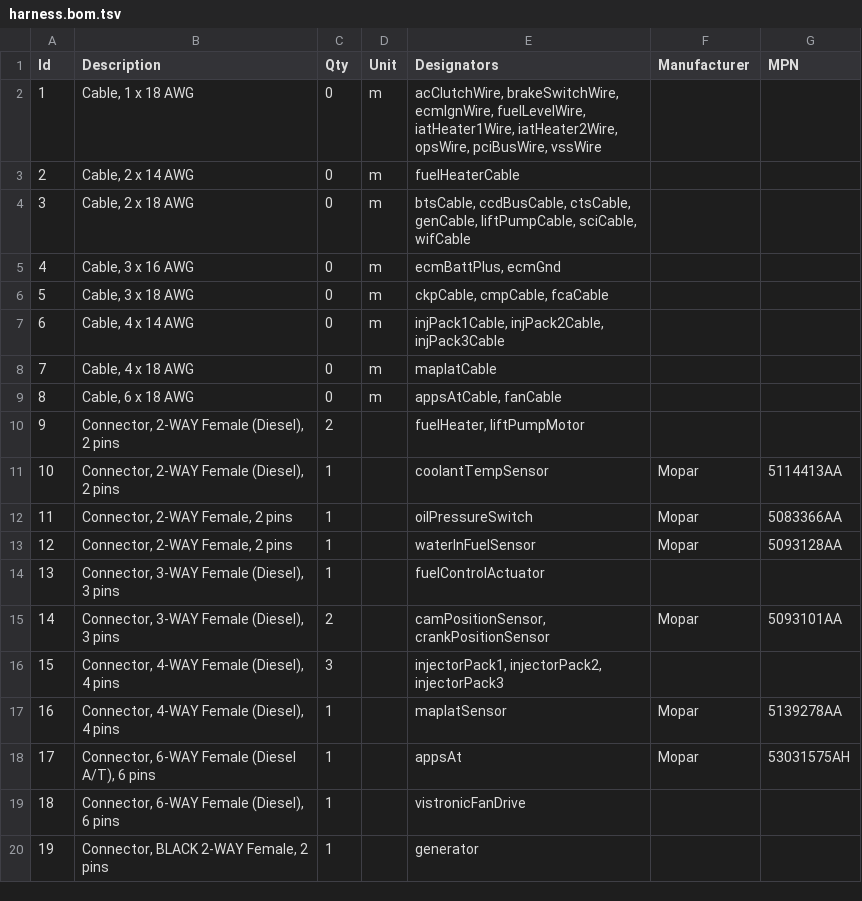
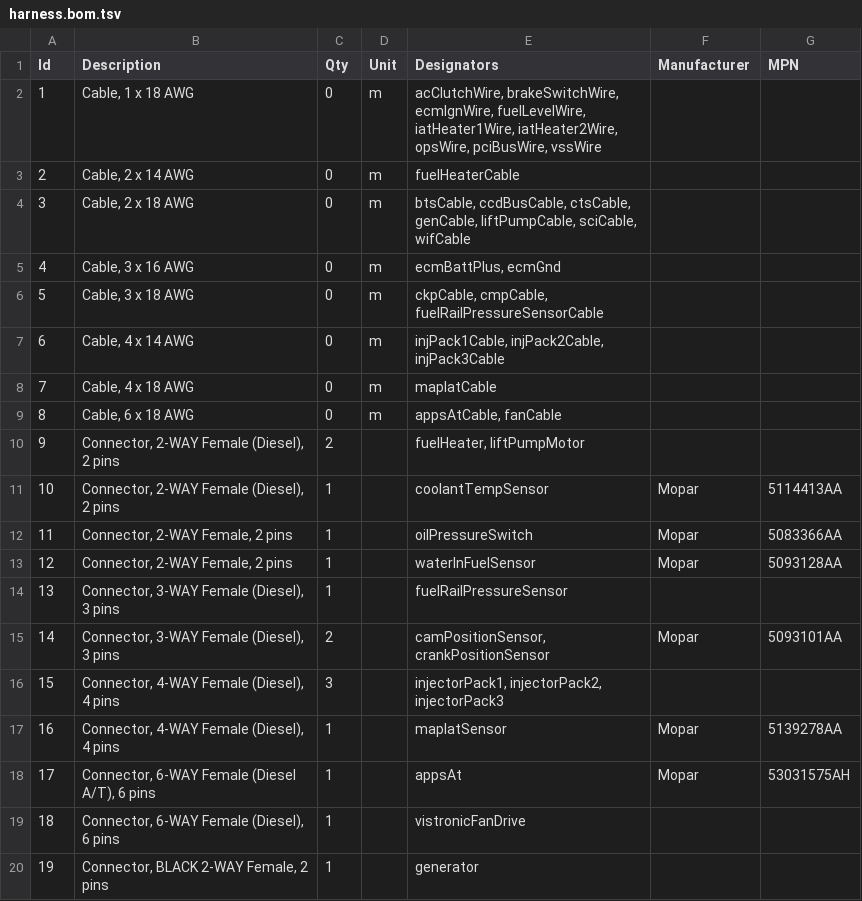
Before and after one commit to jlaustill/fummins-data, a TSV file: harnesses/03-04-cummins-engine/harness.bom.tsv, drawn as a sheet; only a part is shown.

```diff
--- a/harnesses/03-04-cummins-engine/harness.bom.tsv
+++ b/harnesses/03-04-cummins-engine/harness.bom.tsv
@@ -5,3 +5,3 @@ Id	Description	Qty	Unit	Designators	Manufacturer	MPN
 4	Cable, 3 x 16 AWG	0	m	ecmBattPlus, ecmGnd		
-5	Cable, 3 x 18 AWG	0	m	ckpCable, cmpCable, fcaCable		
+5	Cable, 3 x 18 AWG	0	m	ckpCable, cmpCable, fuelRailPressureSensorCable		
 6	Cable, 4 x 14 AWG	0	m	injPack1Cable, injPack2Cable, injPack3Cable		
@@ -13,3 +13,3 @@ Id	Description	Qty	Unit	Designators	Manufacturer	MPN
 12	Connector, 2-WAY Female, 2 pins	1		waterInFuelSensor	Mopar	5093128AA
-13	Connector, 3-WAY Female (Diesel), 3 pins	1		fuelControlActuator		
+13	Connector, 3-WAY Female (Diesel), 3 pins	1		fuelRailPressureSensor		
 14	Connector, 3-WAY Female (Diesel), 3 pins	2		camPositionSensor, crankPositionSensor	Mopar	5093101AA
```
Also changed, not shown: 4 other files.
